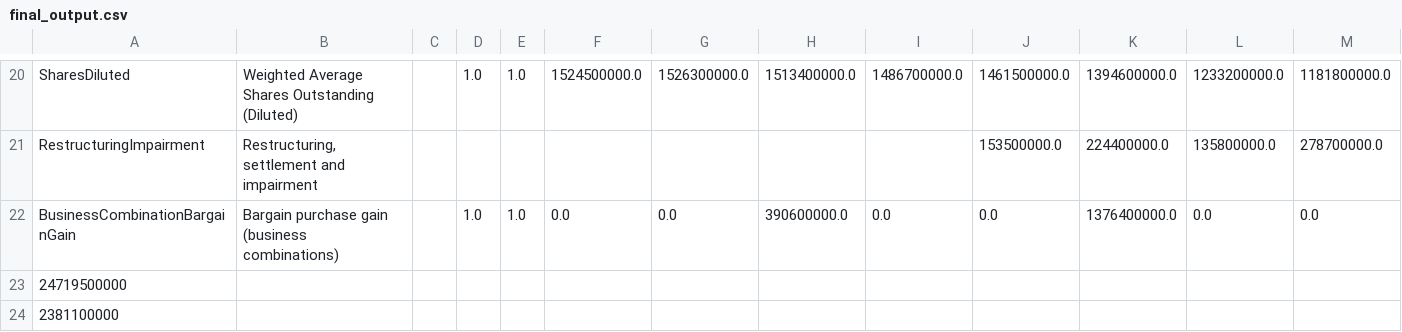
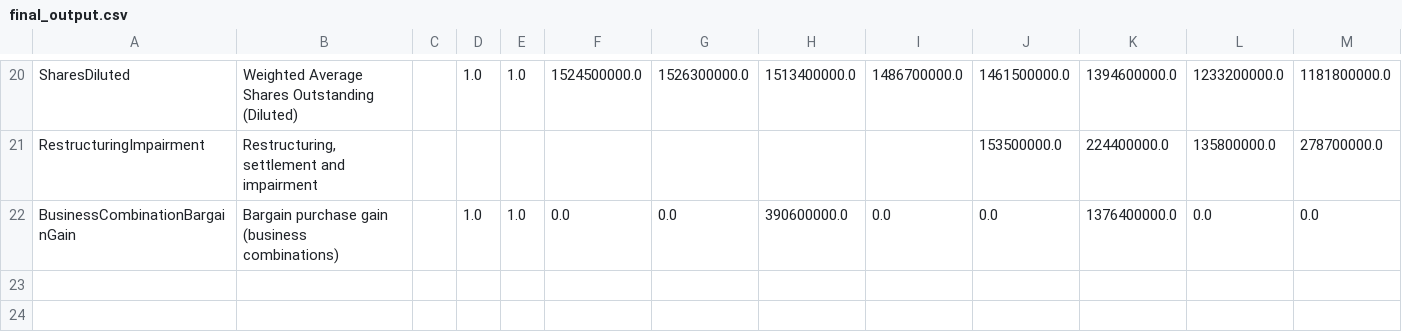
Before and after one commit to George-Kalash/Vision, a CSV file: python/final_output.csv, drawn as a sheet; only a part is shown, gaps mark what is left out; rows hold the shown columns only; the diff names each change by its address in the sheet, - before the commit and + after, or states it on an @@ line.

```diff
--- a/python/final_output.csv
+++ b/python/final_output.csv
-row 23: 24719500000
-row 24: 2381100000
```
Also changed, not shown: 9 other files.
